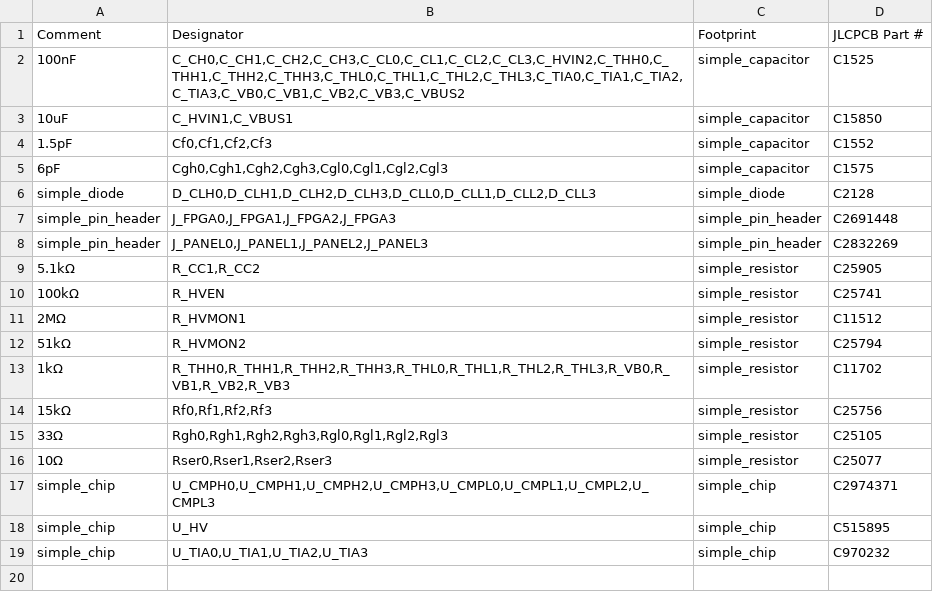
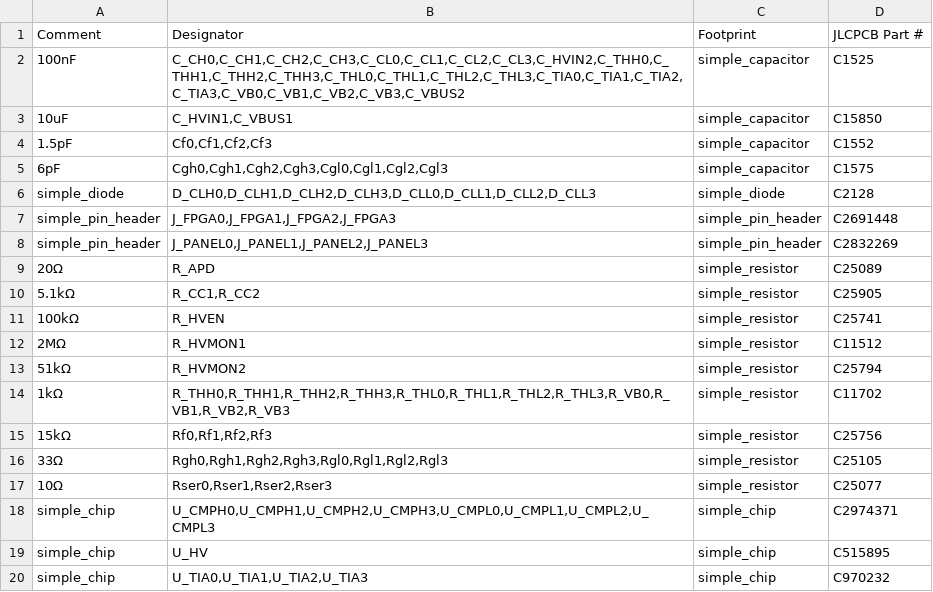
Before and after one commit to muonTelescope/muon3, a CSV file: fab/bom.csv, drawn as a sheet.

```diff
--- a/fab/bom.csv
+++ b/fab/bom.csv
@@ -8,2 +8,3 @@ simple_pin_header,"J_FPGA0,J_FPGA1,J_FPGA2,J_FPGA3",simple_pin_header,C2691448
 simple_pin_header,"J_PANEL0,J_PANEL1,J_PANEL2,J_PANEL3",simple_pin_header,C2832269
+20Ω,R_APD,simple_resistor,C25089
 5.1kΩ,"R_CC1,R_CC2",simple_resistor,C25905
```
Also changed, not shown: fab/pnp.csv, 6 other files.
